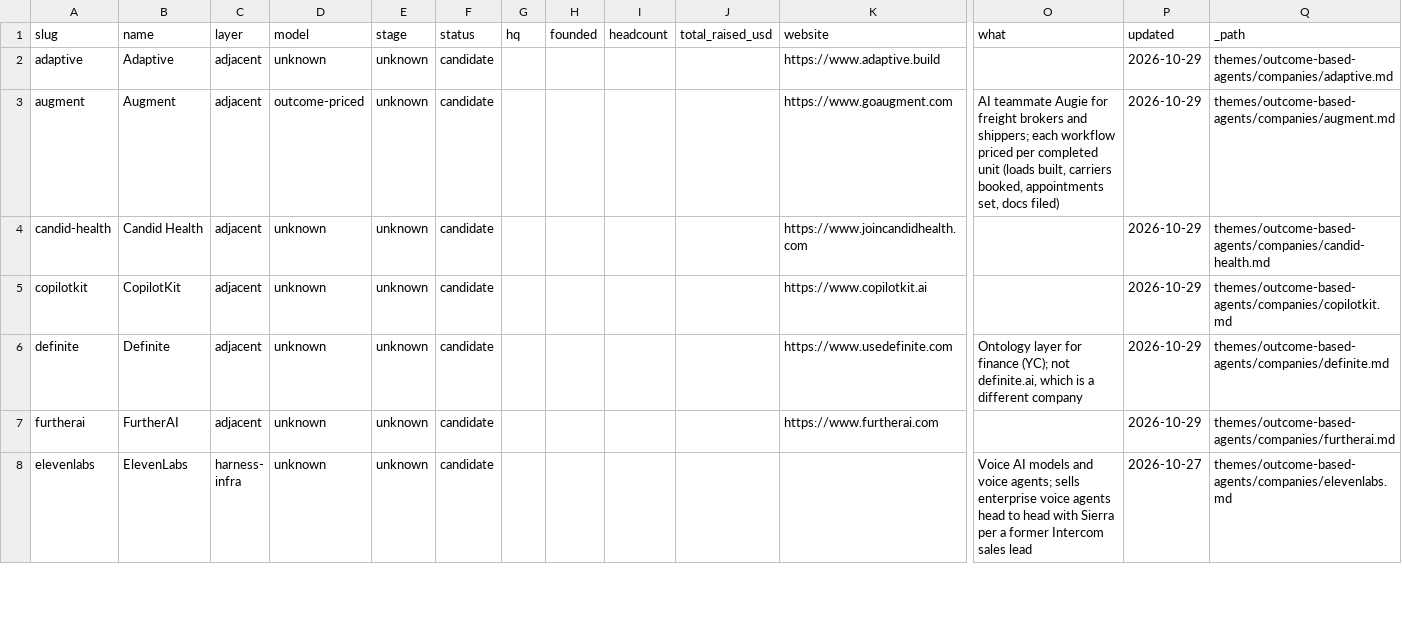
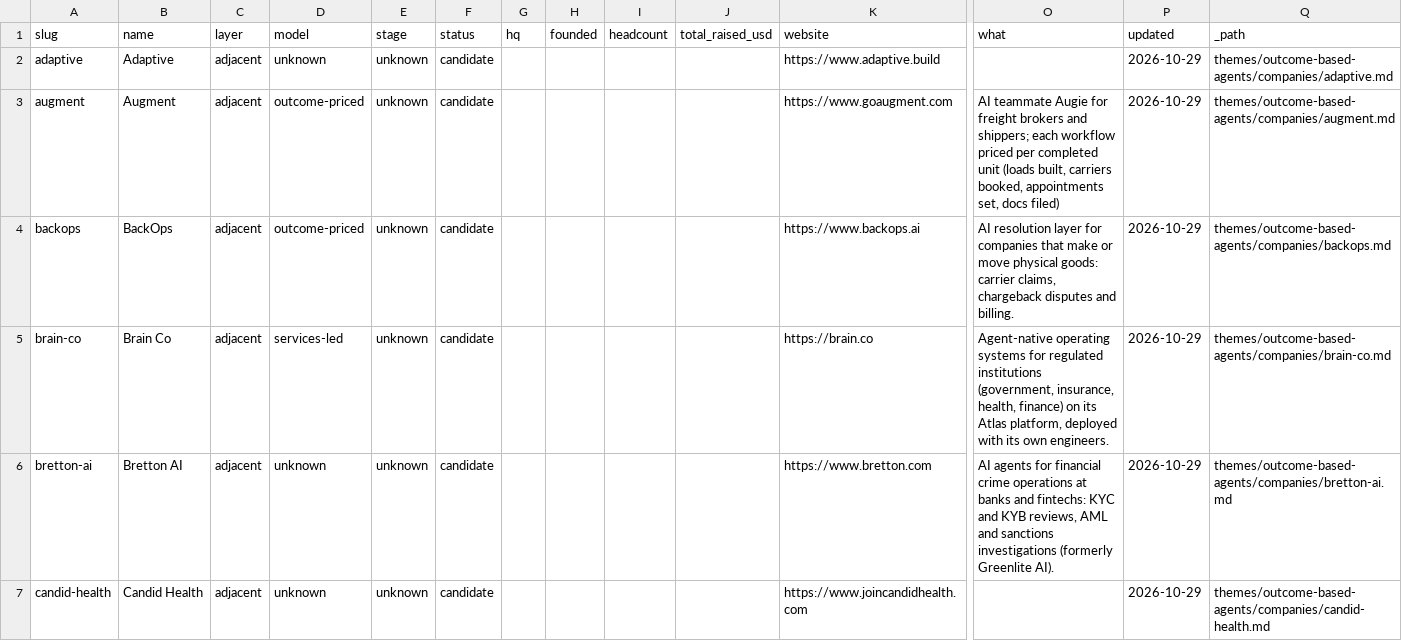
Before and after one commit to lillycordover14/spc-research, a CSV file: themes/outcome-based-agents/index/companies.csv, drawn as a sheet; only a part is shown, gaps mark what is left out; the shorter side is filled out with more unchanged rows; rows hold the shown columns only; the diff covers the shown part only; the diff names each change by its address in the sheet, - before the commit and + after, or states it on an @@ line.

Commit message:
index: rebuild [skip ci]

```diff
--- a/themes/outcome-based-agents/index/companies.csv
+++ b/themes/outcome-based-agents/index/companies.csv
+row 4: backops | BackOps | adjacent | outcome-priced | unknown | candidate |  |  |  |  | https://www.backops.ai | AI resolution layer for companies that make or move physical goods: carrier claims, chargeback disputes and billing. | 2026-10-29 | themes/outcome-based-agents/companies/backops.md
+row 5: brain-co | Brain Co | adjacent | services-led | unknown | candidate |  |  |  |  | https://brain.co | Agent-native operating systems for regulated institutions (government, insurance, health, finance) on its Atlas platform, deployed with its own engineers. | 2026-10-29 | themes/outcome-based-agents/companies/brain-co.md
+row 6: bretton-ai | Bretton AI | adjacent | unknown | unknown | candidate |  |  |  |  | https://www.bretton.com | AI agents for financial crime operations at banks and fintechs: KYC and KYB reviews, AML and sanctions investigations (formerly Greenlite AI). | 2026-10-29 | themes/outcome-based-agents/companies/bretton-ai.md
```
Also changed, not shown: 8 added rows elsewhere in this file, 5 other files.
